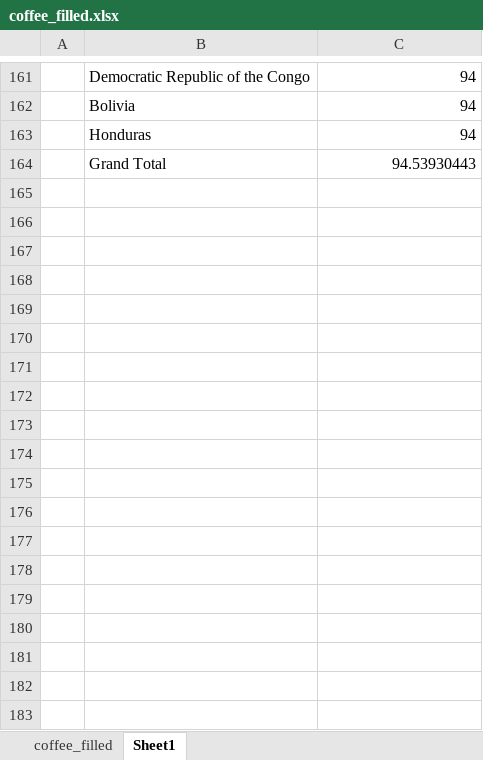
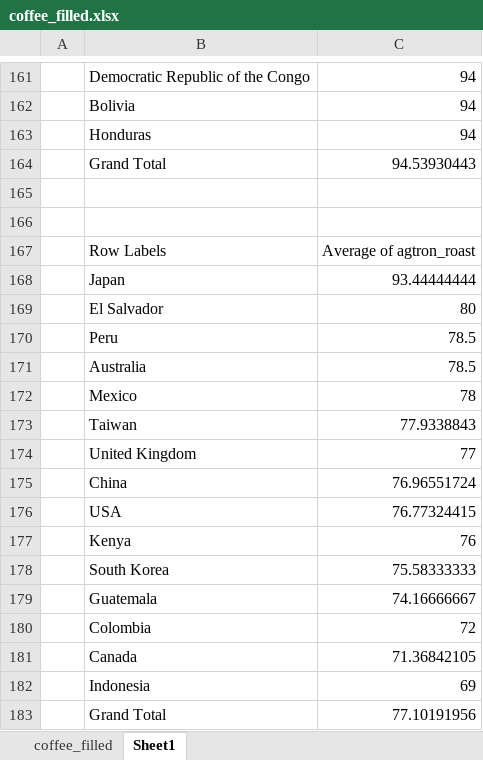
Before and after one commit to anialytic/Coffee-Value-Analysis-Price-Quality-and-Geography, an Excel workbook: visualization/coffee_filled.xlsx, sheet Sheet1, drawn as a sheet; only a part is shown, gaps mark what is left out; values as stored, in another font and other column widths than the file's, no borders; charts and pictures not drawn; the diff names each change by its address in the sheet, - before the commit and + after, or states it on an @@ line.

Commit message:
Averabe bean score by countries

```diff
--- a/visualization/coffee_filled.xlsx (sheet Sheet1)
+++ b/visualization/coffee_filled.xlsx (sheet Sheet1)
+row 165: (empty)
+row 166: (empty)
+row 167:  | Row Labels | Average of agtron_roast
+row 168:  | Japan | 93.44444444
+row 169:  | El Salvador | 80
+row 170:  | Peru | 78.5
+row 171:  | Australia | 78.5
+row 172:  | Mexico | 78
+row 173:  | Taiwan | 77.9338843
+row 174:  | United Kingdom | 77
+row 175:  | China | 76.96551724
+row 176:  | USA | 76.77324415
+row 177:  | Kenya | 76
+row 178:  | South Korea | 75.58333333
+row 179:  | Guatemala | 74.16666667
+row 180:  | Colombia | 72
+row 181:  | Canada | 71.36842105
+row 182:  | Indonesia | 69
+row 183:  | Grand Total | 77.10191956
```
Also changed, not shown: charts or pictures.
